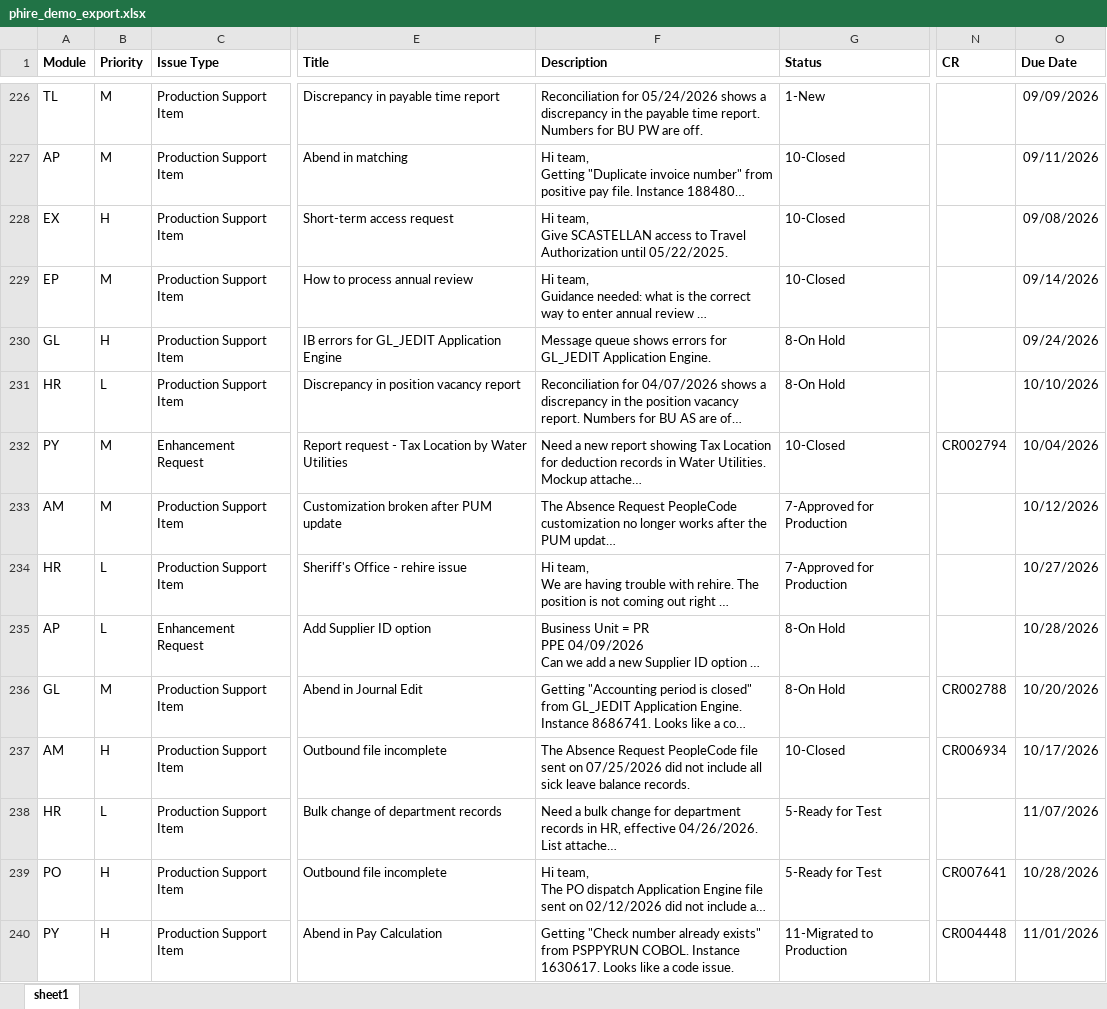
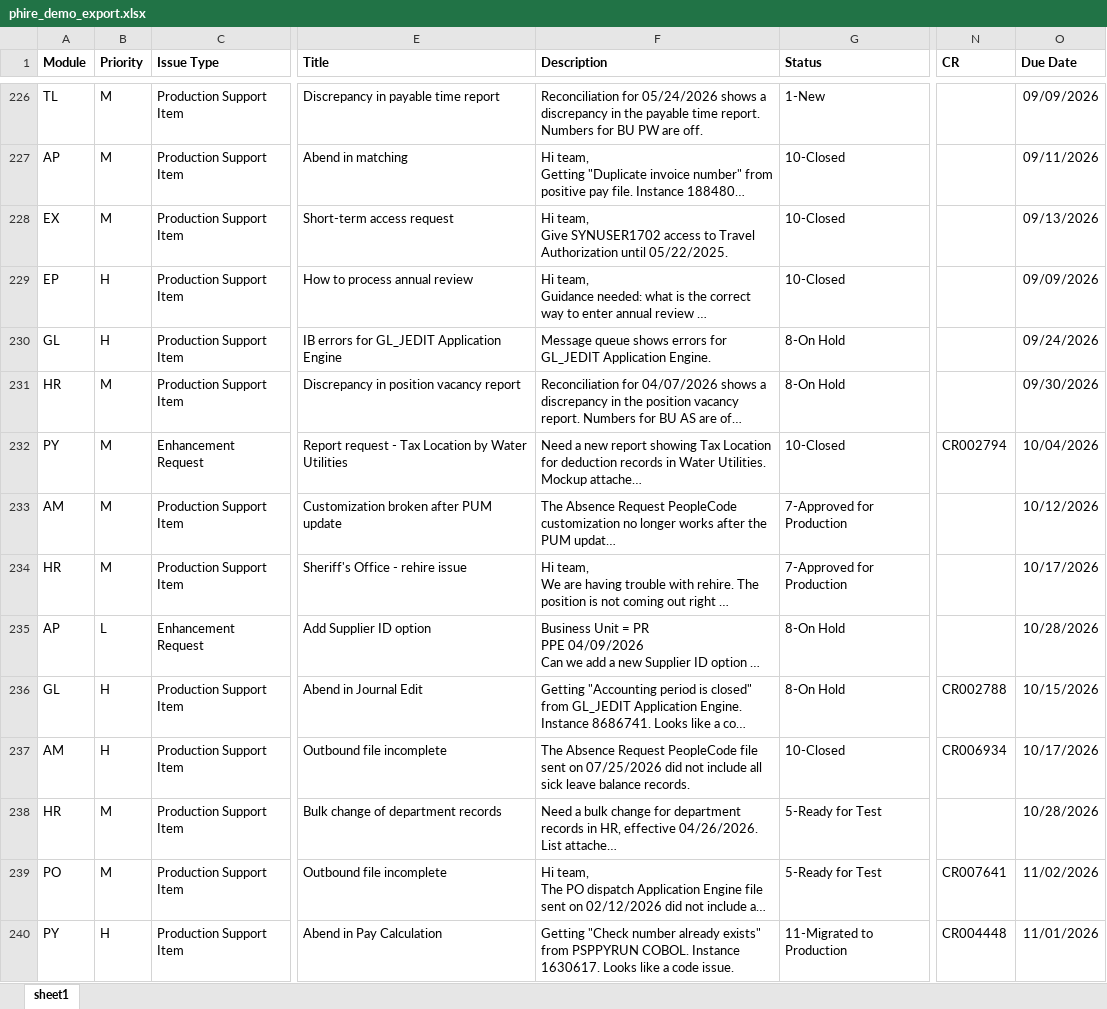
Before and after one commit to saudie72/NLP-Final-PHIRE-Intelligence, an Excel workbook: data/synthetic/phire_demo_export.xlsx, sheet sheet1, drawn as a sheet; only a part is shown, gaps mark what is left out; long unchanged cells end in …; values as stored, in another font and other column widths than the file's, no borders; ↵ is a line break in a cell; the diff covers the shown part only; the diff names each change by its address in the sheet, - before the commit and + after, or states it on an @@ line.

```diff
--- a/data/synthetic/phire_demo_export.xlsx (sheet sheet1)
+++ b/data/synthetic/phire_demo_export.xlsx (sheet sheet1)
-B228 (Priority): H
+B228 (Priority): M
-F228 (Description): …team, ↵ Give SCASTELLAN access to…
+F228 (Description): …team, ↵ Give SYNUSER1702 access to…
-O228 (Due Date): 09/08/2026
+O228 (Due Date): 09/13/2026
-B229 (Priority): M
+B229 (Priority): H
-O229 (Due Date): 09/14/2026
+O229 (Due Date): 09/09/2026
-B231 (Priority): L
+B231 (Priority): M
-O231 (Due Date): 10/10/2026
+O231 (Due Date): 09/30/2026
-B234 (Priority): L
+B234 (Priority): M
-O234 (Due Date): 10/27/2026
+O234 (Due Date): 10/17/2026
-B236 (Priority): M
+B236 (Priority): H
-O236 (Due Date): 10/20/2026
+O236 (Due Date): 10/15/2026
-B238 (Priority): L
+B238 (Priority): M
-O238 (Due Date): 11/07/2026
+O238 (Due Date): 10/28/2026
-B239 (Priority): H
+B239 (Priority): M
-O239 (Due Date): 10/28/2026
+O239 (Due Date): 11/02/2026
```
Also changed, not shown: 170 edited cells elsewhere in this sheet, data/synthetic/phire_test.xlsx, data/synthetic/phire_train.xlsx, 8 other files.
